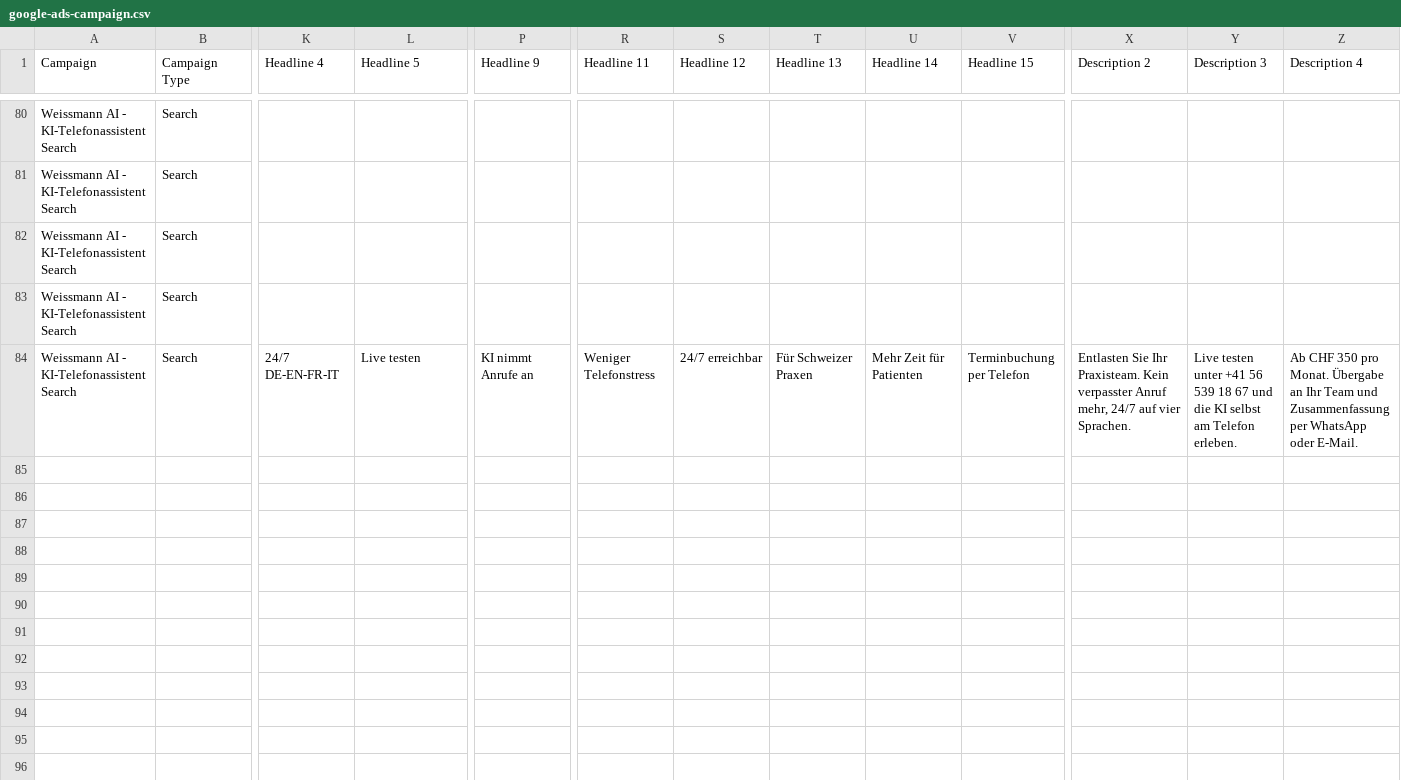
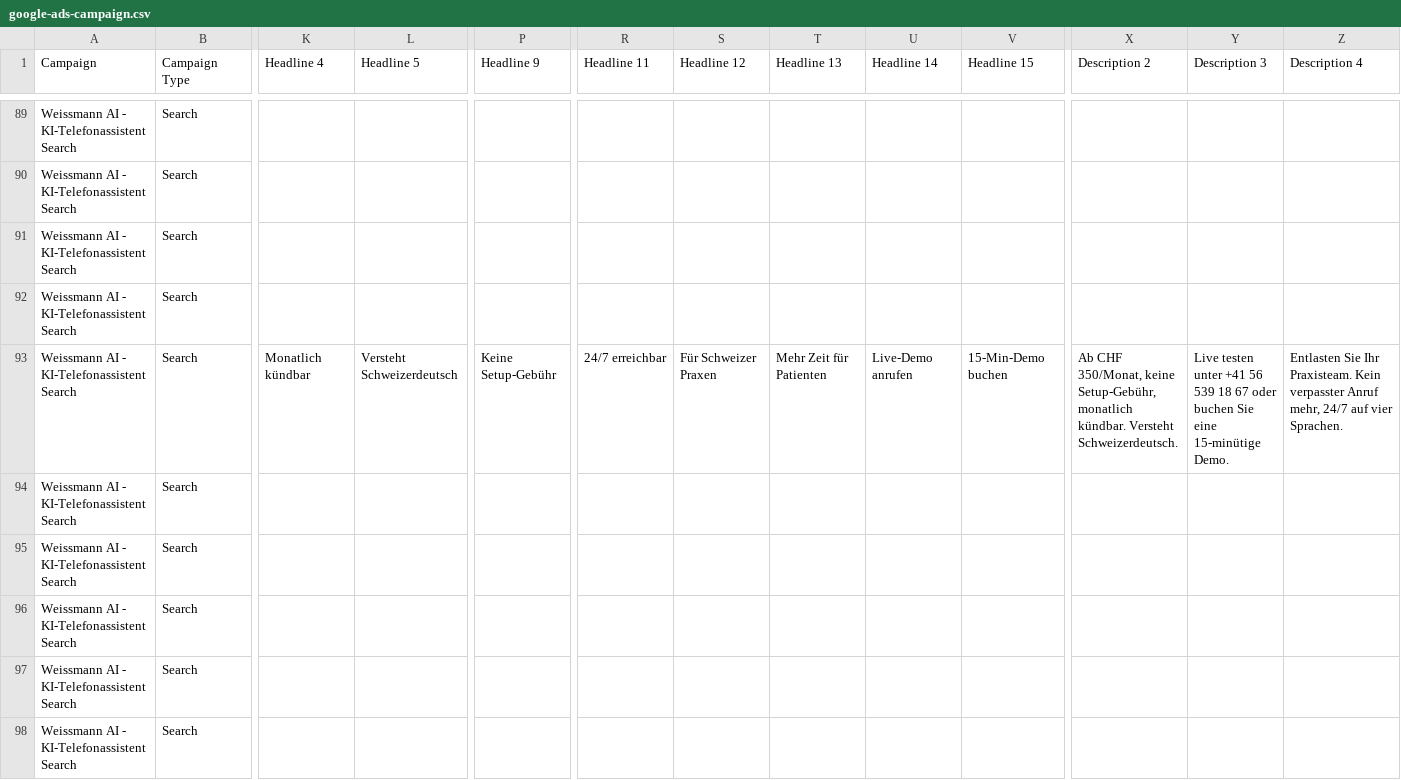
Before and after one commit to ai-glasses-eyewear/weissmann-ai, a CSV file: docs/google-ads-campaign.csv, drawn as a sheet; only a part is shown, gaps mark what is left out; addresses are those after the commit; rows hold the shown columns only; the diff covers the shown part only; the diff names each change by its address in the sheet, - before the commit and + after, or states it on an @@ line.

```diff
--- a/docs/google-ads-campaign.csv
+++ b/docs/google-ads-campaign.csv
-K93 (Headline 4): 24/7 DE-EN-FR-IT
+K93 (Headline 4): Monatlich kündbar
-L93 (Headline 5): Live testen
+L93 (Headline 5): Versteht Schweizerdeutsch
-P93 (Headline 9): KI nimmt Anrufe an
+P93 (Headline 9): Keine Setup-Gebühr
-R93 (Headline 11): Weniger Telefonstress
+R93 (Headline 11): 24/7 erreichbar
-S93 (Headline 12): 24/7 erreichbar
+S93 (Headline 12): Für Schweizer Praxen
-T93 (Headline 13): Für Schweizer Praxen
+T93 (Headline 13): Mehr Zeit für Patienten
-U93 (Headline 14): Mehr Zeit für Patienten
+U93 (Headline 14): Live-Demo anrufen
-V93 (Headline 15): Terminbuchung per Telefon
+V93 (Headline 15): 15-Min-Demo buchen
-X93 (Description 2): Entlasten Sie Ihr Praxisteam. Kein verpasster Anruf mehr, 24/7 auf vier Sprachen.
+X93 (Description 2): Ab CHF 350/Monat, keine Setup-Gebühr, monatlich kündbar. Versteht Schweizerdeutsch.
-Y93 (Description 3): …18 67 und die KI selbst am Telefon erleben.
+Y93 (Description 3): …18 67 oder buchen Sie eine 15-minütige Demo.
-Z93 (Description 4): Ab CHF 350 pro Monat. Übergabe an Ihr Team und Zusammenfassung per WhatsApp oder E-Mail.
+Z93 (Description 4): Entlasten Sie Ihr Praxisteam. Kein verpasster Anruf mehr, 24/7 auf vier Sprachen.
+row 94: Weissmann AI - KI-Telefonassistent Search | Search
+row 95: Weissmann AI - KI-Telefonassistent Search | Search
+row 96: Weissmann AI - KI-Telefonassistent Search | Search
+row 97: Weissmann AI - KI-Telefonassistent Search | Search
+row 98: Weissmann AI - KI-Telefonassistent Search | Search
```
Also changed, not shown: 14 added rows and 41 edited cells elsewhere in this file, 1 other file.
